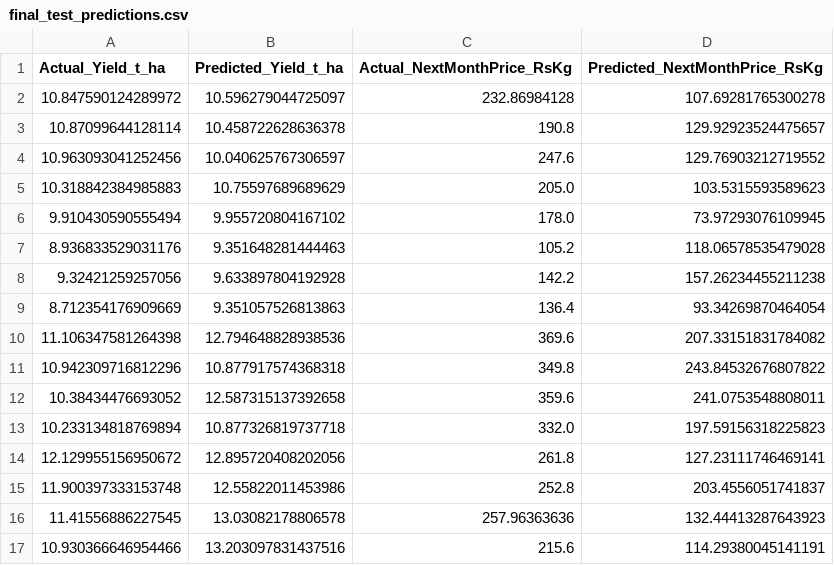
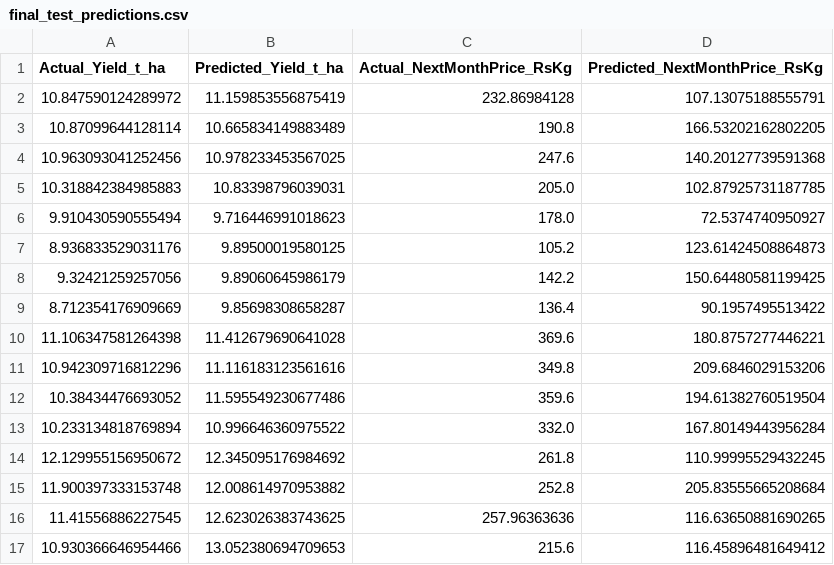
Before and after one commit to DTD-Wijesinghe/IT3091---Machine-Learning-Assignment, a CSV file: final_test_predictions.csv, drawn as a sheet; only a part is shown; the diff covers the shown part only.

```diff
--- a/final_test_predictions.csv
+++ b/final_test_predictions.csv
@@ -1,17 +1,17 @@
 Actual_Yield_t_ha,Predicted_Yield_t_ha,Actual_NextMonthPrice_RsKg,Predicted_NextMonthPrice_RsKg
-10.847590124289972,10.596279044725097,232.86984128,107.69281765300278
-10.87099644128114,10.458722628636378,190.8,129.92923524475657
-10.963093041252456,10.040625767306597,247.6,129.76903212719552
-10.318842384985883,10.75597689689629,205.0,103.5315593589623
-9.910430590555494,9.955720804167102,178.0,73.97293076109945
-8.936833529031176,9.351648281444463,105.2,118.06578535479028
-9.32421259257056,9.633897804192928,142.2,157.26234455211238
-8.712354176909669,9.351057526813863,136.4,93.34269870464054
-11.106347581264398,12.794648828938536,369.6,207.33151831784082
-10.942309716812296,10.877917574368318,349.8,243.84532676807822
-10.38434476693052,12.587315137392658,359.6,241.0753548808011
-10.233134818769894,10.877326819737718,332.0,197.59156318225823
-12.129955156950672,12.895720408202056,261.8,127.23111746469141
-11.900397333153748,12.55822011453986,252.8,203.4556051741837
-11.41556886227545,13.03082178806578,257.96363636,132.44413287643923
-10.930366646954466,13.203097831437516,215.6,114.29380045141191
+10.847590124289972,11.159853556875419,232.86984128,107.13075188555791
+10.87099644128114,10.665834149883489,190.8,166.53202162802205
+10.963093041252456,10.978233453567025,247.6,140.20127739591368
+10.318842384985883,10.83398796039031,205.0,102.87925731187785
+9.910430590555494,9.716446991018623,178.0,72.5374740950927
+8.936833529031176,9.89500019580125,105.2,123.61424508864873
+9.32421259257056,9.89060645986179,142.2,150.64480581199425
+8.712354176909669,9.85698308658287,136.4,90.1957495513422
+11.106347581264398,11.412679690641028,369.6,180.8757277446221
+10.942309716812296,11.116183123561616,349.8,209.6846029153206
+10.38434476693052,11.595549230677486,359.6,194.61382760519504
+10.233134818769894,10.996646360975522,332.0,167.80149443956284
+12.129955156950672,12.345095176984692,261.8,110.99995529432245
+11.900397333153748,12.008614970953882,252.8,205.83555665208684
+11.41556886227545,12.623026383743625,257.96363636,116.63650881690265
+10.930366646954466,13.052380694709653,215.6,116.45896481649412
```
Also changed, not shown: 108 edited cells elsewhere in this file, recommendation_limitations.csv, validation_model_comparison.csv, 5 other files.
